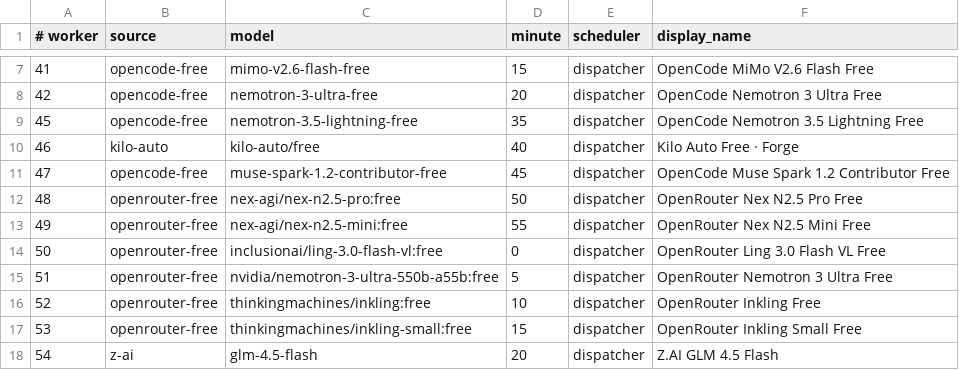
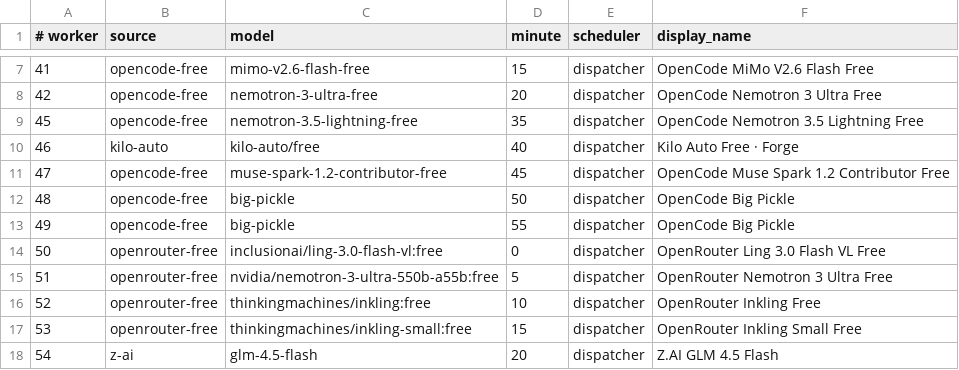
Before and after one commit to JoshCLWren/comic-pile, a TSV file: .github/free-model-factories.tsv, drawn as a sheet; only a part is shown, gaps mark what is left out.

```diff
--- a/.github/free-model-factories.tsv
+++ b/.github/free-model-factories.tsv
@@ -11,4 +11,4 @@
 47	opencode-free	muse-spark-1.2-contributor-free	45	dispatcher	OpenCode Muse Spark 1.2 Contributor Free
-48	openrouter-free	nex-agi/nex-n2.5-pro:free	50	dispatcher	OpenRouter Nex N2.5 Pro Free
-49	openrouter-free	nex-agi/nex-n2.5-mini:free	55	dispatcher	OpenRouter Nex N2.5 Mini Free
+48	opencode-free	big-pickle	50	dispatcher	OpenCode Big Pickle
+49	opencode-free	big-pickle	55	dispatcher	OpenCode Big Pickle
 50	openrouter-free	inclusionai/ling-3.0-flash-vl:free	0	dispatcher	OpenRouter Ling 3.0 Flash VL Free
```
Also changed, not shown: 6 other files.
